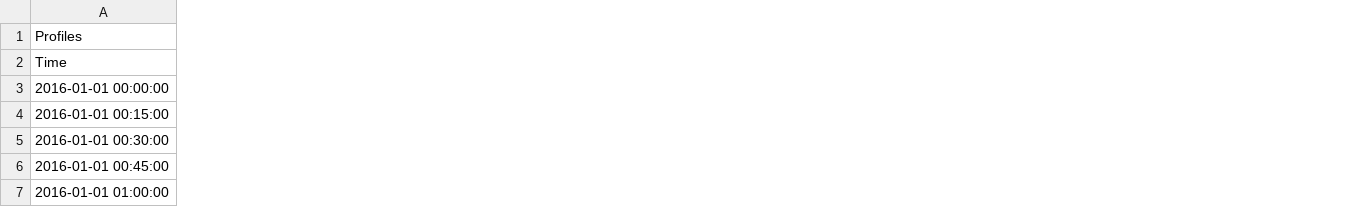
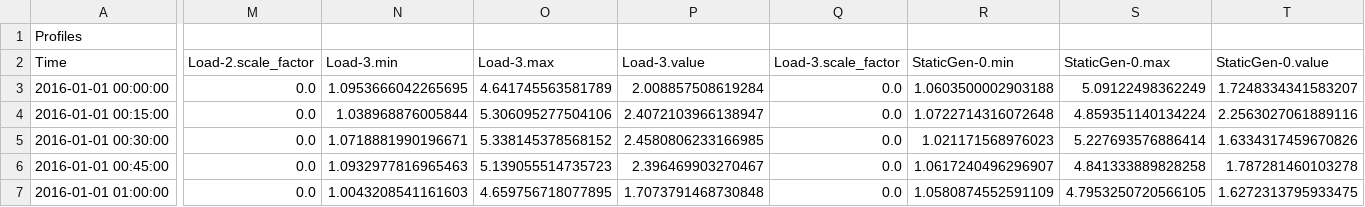
Before and after one commit to Ellariel/mango_hybit, a CSV file: example/data/grid_profiles.csv, drawn as a sheet; only a part is shown, gaps mark what is left out; the diff covers the shown part only; the diff names each change by its address in the sheet, - before the commit and + after, or states it on an @@ line.

```diff
--- a/example/data/grid_profiles.csv
+++ b/example/data/grid_profiles.csv
+column M (Load-2.scale_factor), rows 3-7: all 0.0
+column N (Load-3.min), rows 3-7: 1.0953666042265695 | 1.038968876005844 | 1.0718881990196671 | 1.0932977816965463 | 1.0043208541161603
+column O (Load-3.max), rows 3-7: 4.641745563581789 | 5.306095277504106 | 5.338145378568152 | 5.139055514735723 | 4.659756718077895
+column P (Load-3.value), rows 3-7: 2.008857508619284 | 2.4072103966138947 | 2.4580806233166985 | 2.396469903270467 | 1.7073791468730848
+column Q (Load-3.scale_factor), rows 3-7: all 0.0
+column R (StaticGen-0.min), rows 3-7: 1.0603500002903188 | 1.0722714316072648 | 1.021171568976023 | 1.0617240496296907 | 1.0580874552591109
+column S (StaticGen-0.max), rows 3-7: 5.09122498362249 | 4.859351140134224 | 5.227693576886414 | 4.841333889828258 | 4.7953250720566105
+column T (StaticGen-0.value), rows 3-7: 1.7248334341583207 | 2.2563027061889116 | 1.6334317459670826 | 1.787281460103278 | 1.6272313795933475
```
Also changed, not shown: 4 added columns and 3 edited cells elsewhere in this file, 3 other files.
